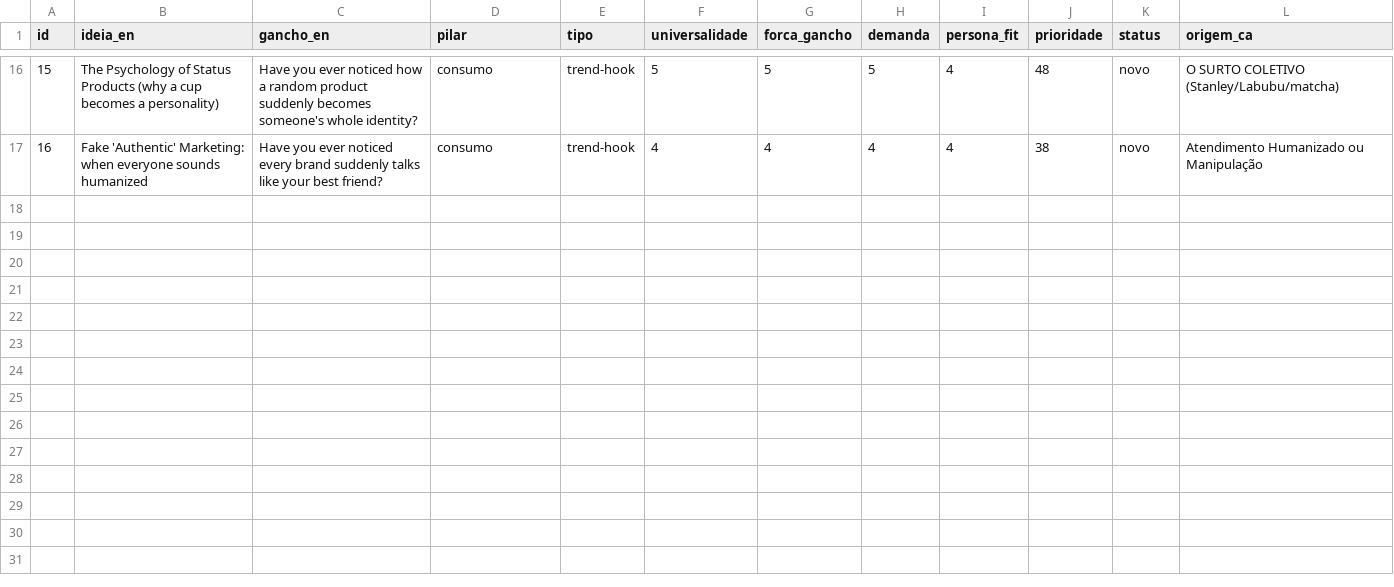
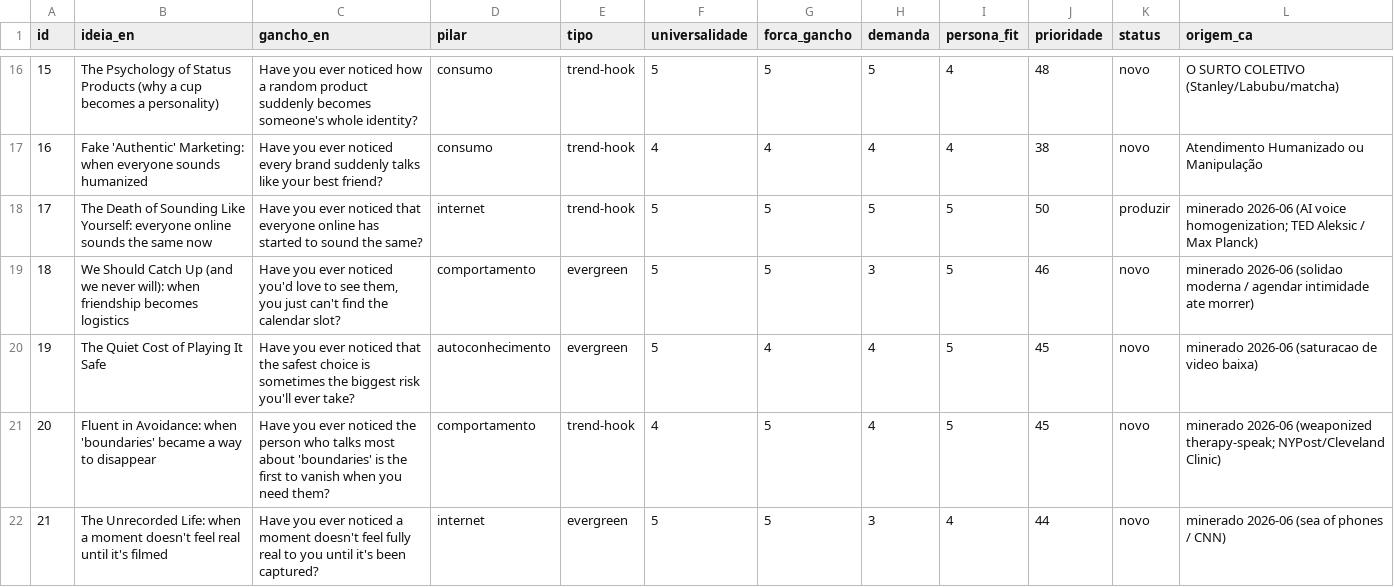
Before and after one commit to haniellegr/hani-channel, a CSV file: pauta/backlog.csv, drawn as a sheet; only a part is shown, gaps mark what is left out; the diff names each change by its address in the sheet, - before the commit and + after, or states it on an @@ line.

```diff
--- a/pauta/backlog.csv
+++ b/pauta/backlog.csv
+row 18: 17 | The Death of Sounding Like Yourself: everyone online sounds the same now | Have you ever noticed that everyone online has started to sound the same? | internet | trend-hook | 5 | 5 | 5 | 5 | 50 | produzir | minerado 2026-06 (AI voice homogenization; TED Aleksic / Max Planck)
+row 19: 18 | We Should Catch Up (and we never will): when friendship becomes logistics | Have you ever noticed you'd love to see them, you just can't find the calendar slot? | comportamento | evergreen | 5 | 5 | 3 | 5 | 46 | novo | minerado 2026-06 (solidao moderna / agendar intimidade ate morrer)
+row 20: 19 | The Quiet Cost of Playing It Safe | Have you ever noticed that the safest choice is sometimes the biggest risk you'll ever take? | autoconhecimento | evergreen | 5 | 4 | 4 | 5 | 45 | novo | minerado 2026-06 (saturacao de video baixa)
+row 21: 20 | Fluent in Avoidance: when 'boundaries' became a way to disappear | Have you ever noticed the person who talks most about 'boundaries' is the first to vanish when you need them? | comportamento | trend-hook | 4 | 5 | 4 | 5 | 45 | novo | minerado 2026-06 (weaponized therapy-speak; NYPost/Cleveland Clinic)
+row 22: 21 | The Unrecorded Life: when a moment doesn't feel real until it's filmed | Have you ever noticed a moment doesn't feel fully real to you until it's been captured? | internet | evergreen | 5 | 5 | 3 | 4 | 44 | novo | minerado 2026-06 (sea of phones / CNN)
```
Also changed, not shown: 2 other files.
